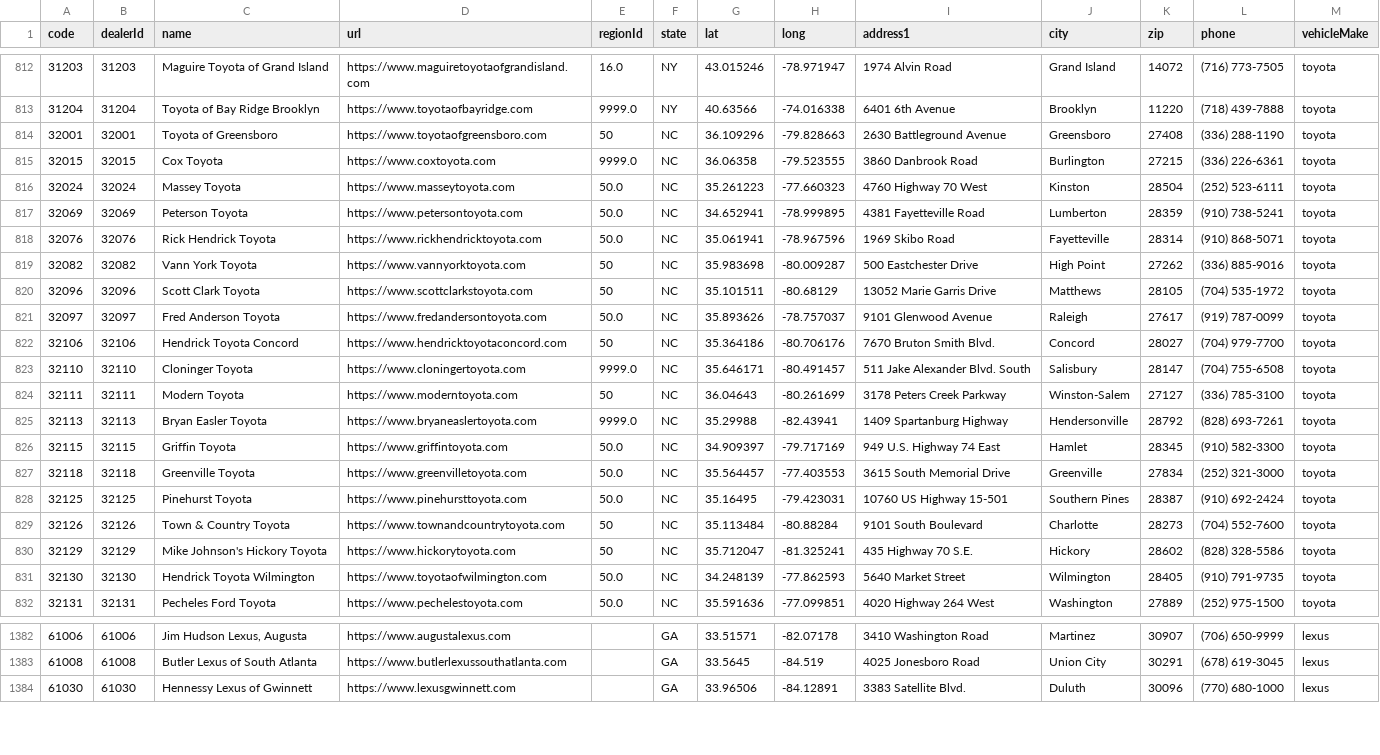
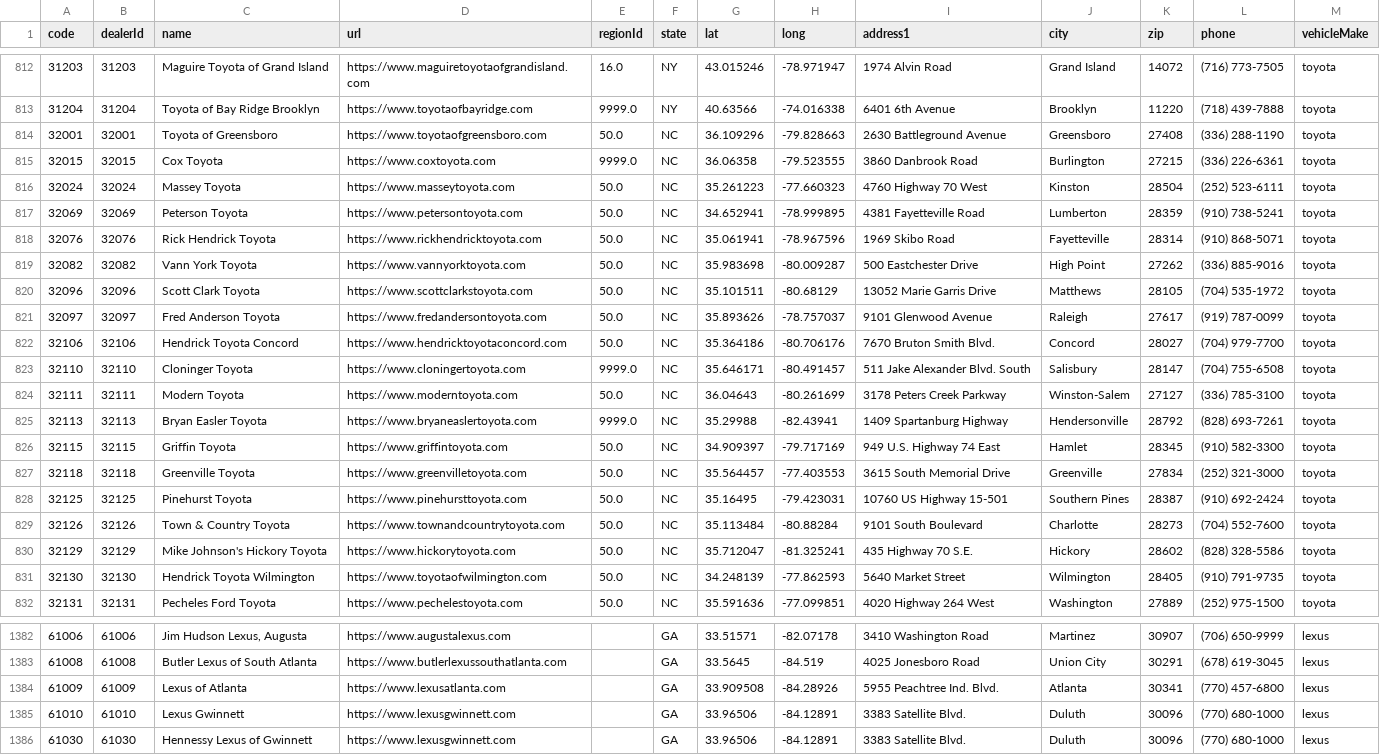
Before and after one commit to ghgemmer/yotagrabber, a CSV file: src/yotagrabber/data/dealers.csv, drawn as a sheet; only a part is shown, gaps mark what is left out; the diff covers the shown part only.

Commit message:
Added missing dealers

```diff
--- a/src/yotagrabber/data/dealers.csv
+++ b/src/yotagrabber/data/dealers.csv
@@ -813,3 +813,3 @@ code,dealerId,name,url,regionId,state,lat,long,address1,city,zip,phone,vehicleMa
 31204,31204,Toyota of Bay Ridge Brooklyn,https://www.toyotaofbayridge.com,9999.0,NY,40.63566,-74.016338,6401 6th Avenue,Brooklyn,11220,(718) 439-7888,toyota
-32001,32001,Toyota of Greensboro,https://www.toyotaofgreensboro.com,50,NC,36.109296,-79.828663,2630 Battleground Avenue,Greensboro,27408,(336) 288-1190,toyota
+32001,32001,Toyota of Greensboro,https://www.toyotaofgreensboro.com,50.0,NC,36.109296,-79.828663,2630 Battleground Avenue,Greensboro,27408,(336) 288-1190,toyota
 32015,32015,Cox Toyota,https://www.coxtoyota.com,9999.0,NC,36.06358,-79.523555,3860 Danbrook Road,Burlington,27215,(336) 226-6361,toyota
@@ -818,8 +818,8 @@ code,dealerId,name,url,regionId,state,lat,long,address1,city,zip,phone,vehicleMa
 32076,32076,Rick Hendrick Toyota,https://www.rickhendricktoyota.com,50.0,NC,35.061941,-78.967596,1969 Skibo Road,Fayetteville,28314,(910) 868-5071,toyota
-32082,32082,Vann York Toyota,https://www.vannyorktoyota.com,50,NC,35.983698,-80.009287,500 Eastchester Drive,High Point,27262,(336) 885-9016,toyota
-32096,32096,Scott Clark Toyota,https://www.scottclarkstoyota.com,50,NC,35.101511,-80.68129,13052 Marie Garris Drive,Matthews,28105,(704) 535-1972,toyota
+32082,32082,Vann York Toyota,https://www.vannyorktoyota.com,50.0,NC,35.983698,-80.009287,500 Eastchester Drive,High Point,27262,(336) 885-9016,toyota
+32096,32096,Scott Clark Toyota,https://www.scottclarkstoyota.com,50.0,NC,35.101511,-80.68129,13052 Marie Garris Drive,Matthews,28105,(704) 535-1972,toyota
 32097,32097,Fred Anderson Toyota,https://www.fredandersontoyota.com,50.0,NC,35.893626,-78.757037,9101 Glenwood Avenue,Raleigh,27617,(919) 787-0099,toyota
-32106,32106,Hendrick Toyota Concord,https://www.hendricktoyotaconcord.com,50,NC,35.364186,-80.706176,7670 Bruton Smith Blvd.,Concord,28027,(704) 979-7700,toyota
+32106,32106,Hendrick Toyota Concord,https://www.hendricktoyotaconcord.com,50.0,NC,35.364186,-80.706176,7670 Bruton Smith Blvd.,Concord,28027,(704) 979-7700,toyota
 32110,32110,Cloninger Toyota,https://www.cloningertoyota.com,9999.0,NC,35.646171,-80.491457,511 Jake Alexander Blvd. South,Salisbury,28147,(704) 755-6508,toyota
-32111,32111,Modern Toyota,https://www.moderntoyota.com,50,NC,36.04643,-80.261699,3178 Peters Creek Parkway,Winston-Salem,27127,(336) 785-3100,toyota
+32111,32111,Modern Toyota,https://www.moderntoyota.com,50.0,NC,36.04643,-80.261699,3178 Peters Creek Parkway,Winston-Salem,27127,(336) 785-3100,toyota
 32113,32113,Bryan Easler Toyota,https://www.bryaneaslertoyota.com,9999.0,NC,35.29988,-82.43941,1409 Spartanburg Highway,Hendersonville,28792,(828) 693-7261,toyota
@@ -828,4 +828,4 @@ code,dealerId,name,url,regionId,state,lat,long,address1,city,zip,phone,vehicleMa
 32125,32125,Pinehurst Toyota,https://www.pinehursttoyota.com,50.0,NC,35.16495,-79.423031,10760 US Highway 15-501,Southern Pines,28387,(910) 692-2424,toyota
-32126,32126,Town & Country Toyota,https://www.townandcountrytoyota.com,50,NC,35.113484,-80.88284,9101 South Boulevard,Charlotte,28273,(704) 552-7600,toyota
-32129,32129,Mike Johnson's Hickory Toyota,https://www.hickorytoyota.com,50,NC,35.712047,-81.325241,435 Highway 70 S.E.,Hickory,28602,(828) 328-5586,toyota
+32126,32126,Town & Country Toyota,https://www.townandcountrytoyota.com,50.0,NC,35.113484,-80.88284,9101 South Boulevard,Charlotte,28273,(704) 552-7600,toyota
+32129,32129,Mike Johnson's Hickory Toyota,https://www.hickorytoyota.com,50.0,NC,35.712047,-81.325241,435 Highway 70 S.E.,Hickory,28602,(828) 328-5586,toyota
 32130,32130,Hendrick Toyota Wilmington,https://www.toyotaofwilmington.com,50.0,NC,34.248139,-77.862593,5640 Market Street,Wilmington,28405,(910) 791-9735,toyota
@@ -1383,2 +1383,4 @@ code,dealerId,name,url,regionId,state,lat,long,address1,city,zip,phone,vehicleMa
 61008,61008,Butler Lexus of South Atlanta,https://www.butlerlexussouthatlanta.com,,GA,33.5645,-84.519,4025 Jonesboro Road,Union City,30291,(678) 619-3045,lexus
+61009,61009,Lexus of Atlanta,https://www.lexusatlanta.com,,GA,33.909508,-84.28926,5955 Peachtree Ind. Blvd.,Atlanta,30341,(770) 457-6800,lexus
+61010,61010,Lexus Gwinnett,https://www.lexusgwinnett.com,,GA,33.96506,-84.12891,3383 Satellite Blvd.,Duluth,30096,(770) 680-1000,lexus
 61030,61030,Hennessy Lexus of Gwinnett,https://www.lexusgwinnett.com,,GA,33.96506,-84.12891,3383 Satellite Blvd.,Duluth,30096,(770) 680-1000,lexus
```
Also changed, not shown: 6 edited cells elsewhere in this file.
